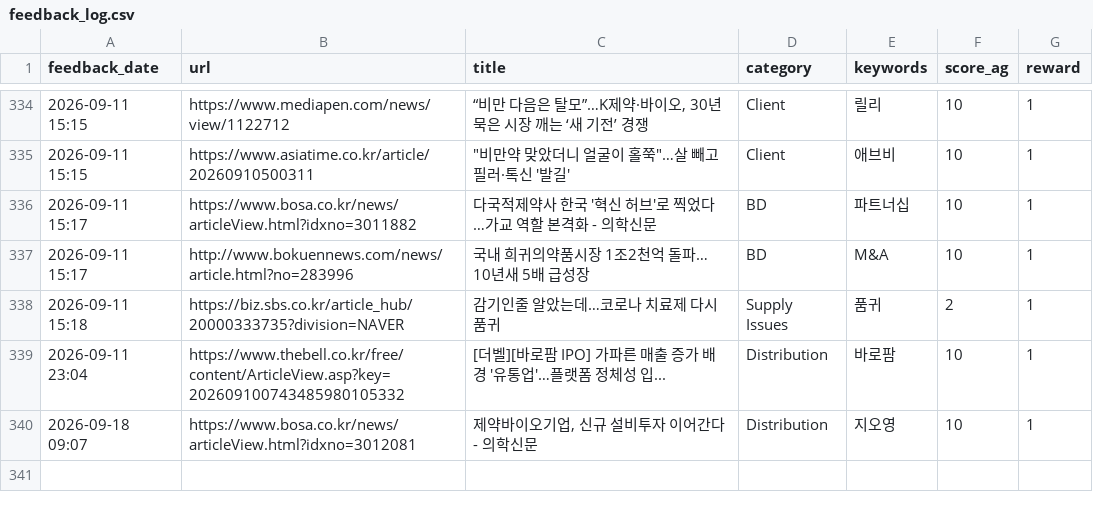
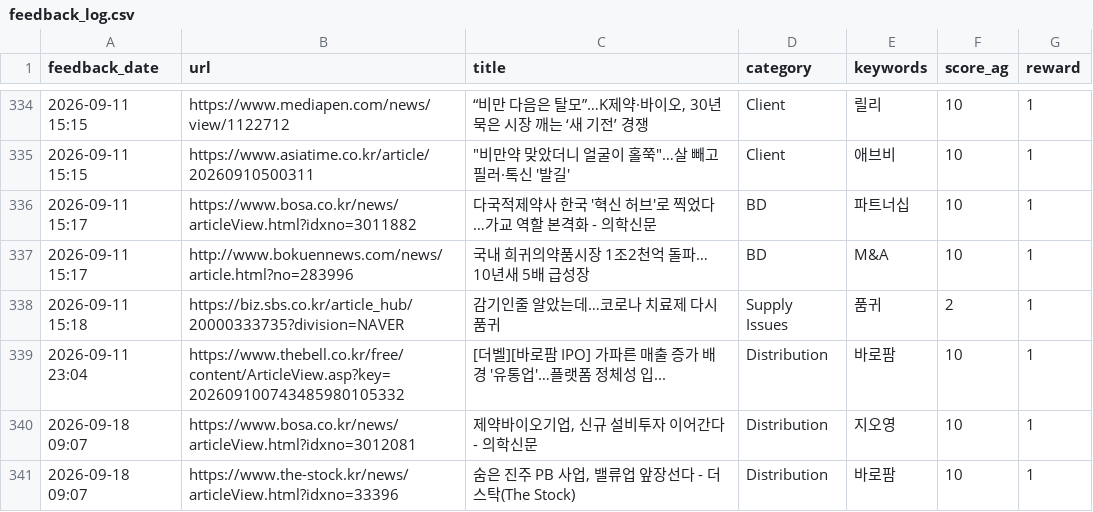
Before and after one commit to Lilyleeyaa/zp-market-monitoring-v3-share, a CSV file: data/labels/feedback_log.csv, drawn as a sheet; only a part is shown, gaps mark what is left out; the diff names each change by its address in the sheet, - before the commit and + after, or states it on an @@ line.

Commit message:
Feedback: 숨은 진주 PB 사업, 밸류업 앞장선다 - 더스탁(The Stock)... (2026-09-18 09:07)

```diff
--- a/data/labels/feedback_log.csv
+++ b/data/labels/feedback_log.csv
+row 341: 2026-09-18 09:07 | https://www.the-stock.kr/news/articleView.html?idxno=33396 | 숨은 진주 PB 사업, 밸류업 앞장선다 - 더스탁(The Stock) | Distribution | 바로팜 | 10 | 1
```
